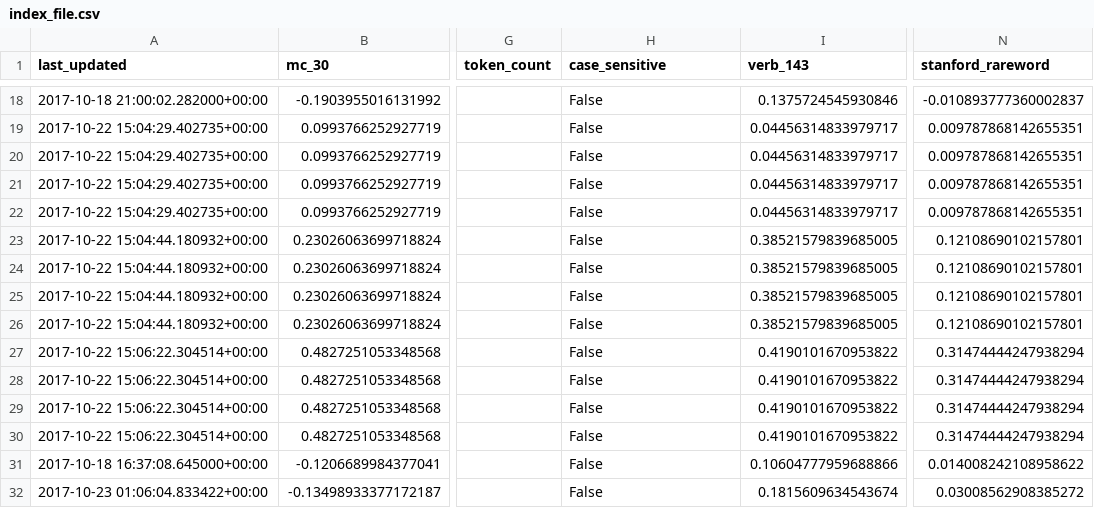
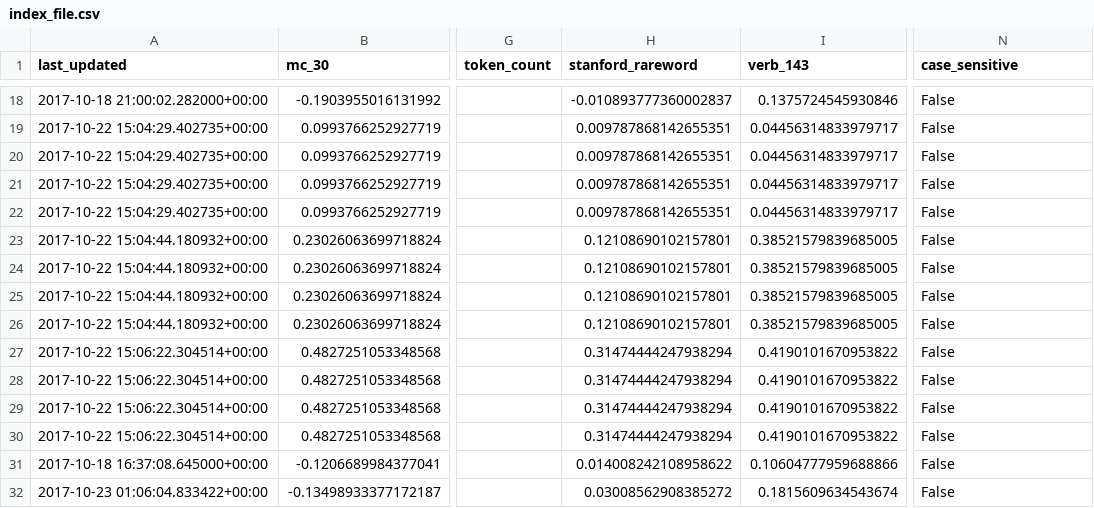
Before and after one commit to JaredFern/VecShare, a CSV file: vecshare/index_file.csv, drawn as a sheet; only a part is shown, gaps mark what is left out; the diff covers the shown part only; the diff names each change by its address in the sheet, - before the commit and + after, or states it on an @@ line.

```diff
--- a/vecshare/index_file.csv
+++ b/vecshare/index_file.csv
-H1: case_sensitive
+H1: stanford_rareword
-N1: stanford_rareword
+N1: case_sensitive
-H18 (stanford_rareword): False
+H18 (stanford_rareword): -0.010893777360002837
-N18 (case_sensitive): -0.010893777360002837
+N18 (case_sensitive): False
-H19:H22 (stanford_rareword): False
+H19:H22 (stanford_rareword): 0.009787868142655351
-N19:N22 (case_sensitive): 0.009787868142655351
+N19:N22 (case_sensitive): False
-H23:H26 (stanford_rareword): False
+H23:H26 (stanford_rareword): 0.12108690102157801
-N23:N26 (case_sensitive): 0.12108690102157801
+N23:N26 (case_sensitive): False
-H27:H30 (stanford_rareword): False
+H27:H30 (stanford_rareword): 0.31474444247938294
-N27:N30 (case_sensitive): 0.31474444247938294
+N27:N30 (case_sensitive): False
-H31 (stanford_rareword): False
+H31 (stanford_rareword): 0.014008242108958622
-N31 (case_sensitive): 0.014008242108958622
+N31 (case_sensitive): False
-H32 (stanford_rareword): False
+H32 (stanford_rareword): 0.03008562908385272
-N32 (case_sensitive): 0.03008562908385272
+N32 (case_sensitive): False
```
Also changed, not shown: 32 edited cells elsewhere in this file.
